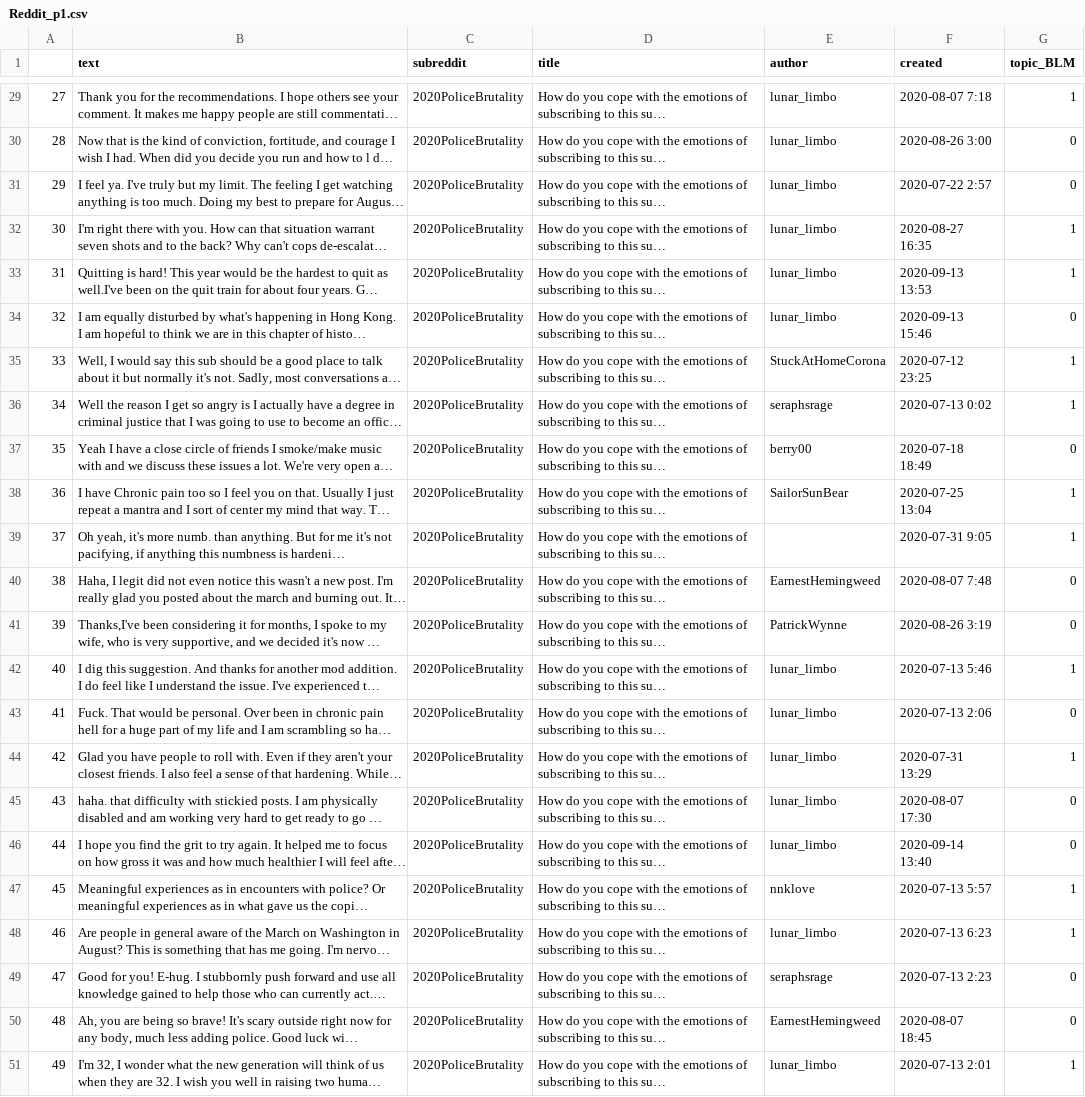
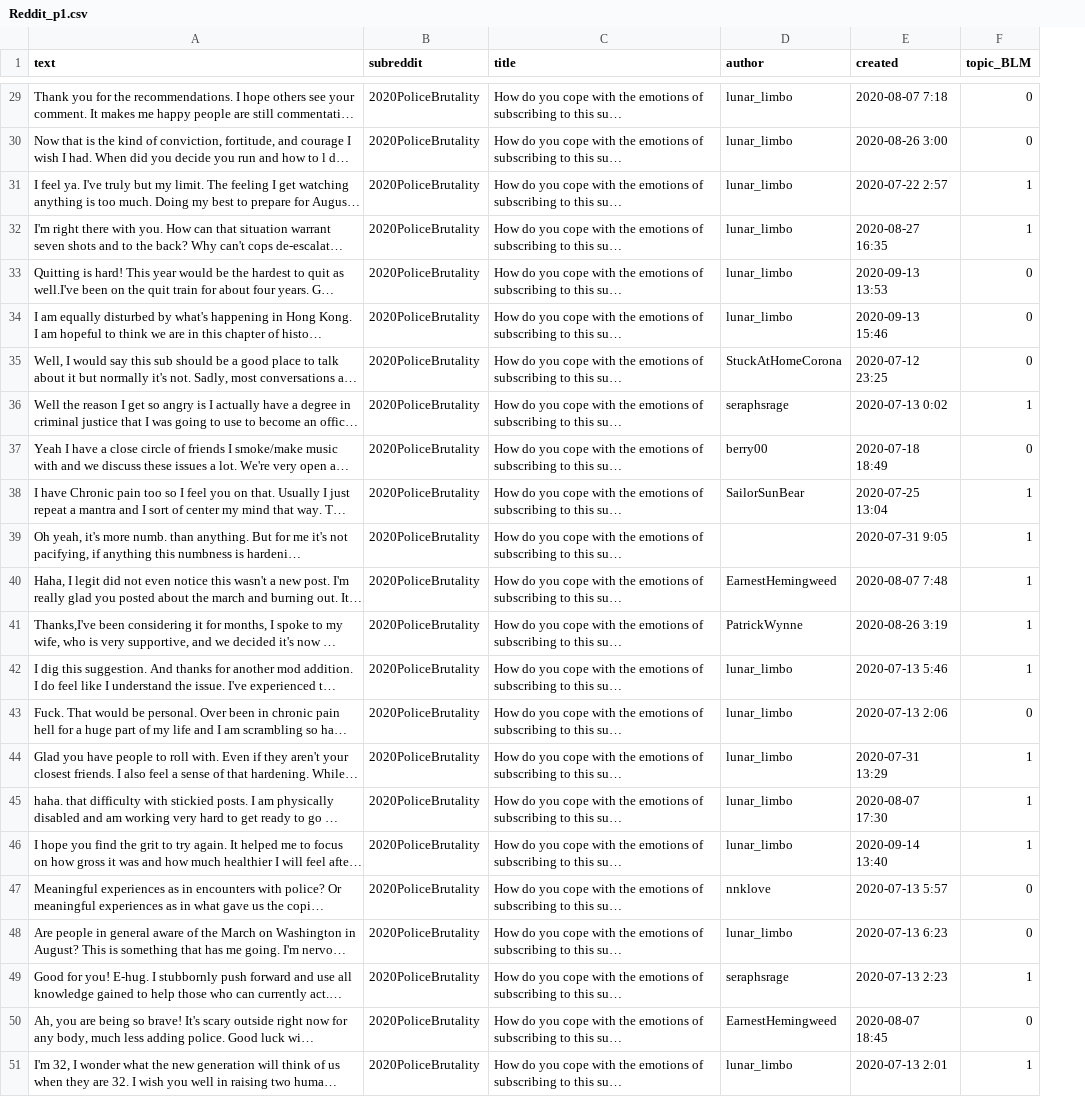
Before and after one commit to robinlli/Police_Shooting_Reddit, a CSV file: Reddit_p1.csv, drawn as a sheet; only a part is shown, gaps mark what is left out; long unchanged cells end in …; removed rows and columns are numbered as before the commit, all else as after; the diff covers the shown part only; the diff names each change by its address in the sheet, - before the commit and + after, or states it on an @@ line.

```diff
--- a/Reddit_p1.csv
+++ b/Reddit_p1.csv
-column A, rows 29-51: 27 | 28 | 29 | 30 | 31 | 32 | 33 | 34 | 35 | 36 | 37 | 38 | 39 | 40 | 41 | 42 | 43 | 44 | 45 | 46 | 47 | 48 | 49
-F29 (topic_BLM): 1
+F29 (topic_BLM): 0
-F31 (topic_BLM): 0
+F31 (topic_BLM): 1
-F33 (topic_BLM): 1
+F33 (topic_BLM): 0
-F35 (topic_BLM): 1
+F35 (topic_BLM): 0
-F40:F41 (topic_BLM): 0
+F40:F41 (topic_BLM): 1
-F45:F46 (topic_BLM): 0
+F45:F46 (topic_BLM): 1
-F47:F48 (topic_BLM): 1
+F47:F48 (topic_BLM): 0
-F49 (topic_BLM): 0
+F49 (topic_BLM): 1
```
Also changed, not shown: 12 edited cells elsewhere in this file, 1 other file.
